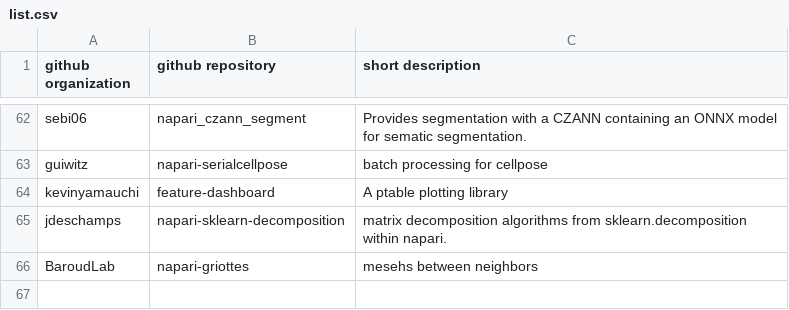
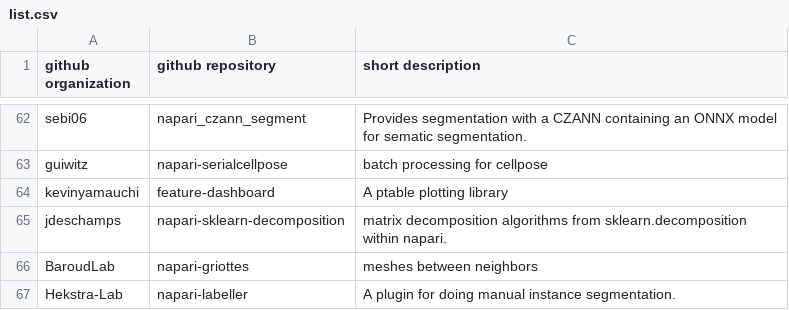
Before and after one commit to haesleinhuepf/awesome-napari-plugins-that-are-not-on-the-napari-hub-yet, a CSV file: list.csv, drawn as a sheet; only a part is shown, gaps mark what is left out.

Commit message:
added napari-labeller

```diff
--- a/list.csv
+++ b/list.csv
@@ -65,2 +65,3 @@ kevinyamauchi,feature-dashboard,A ptable plotting library
 jdeschamps,napari-sklearn-decomposition,matrix decomposition algorithms from sklearn.decomposition within napari.
-BaroudLab,napari-griottes,mesehs between neighbors
+BaroudLab,napari-griottes,meshes between neighbors
+Hekstra-Lab,napari-labeller,A plugin for doing manual instance segmentation.
```
